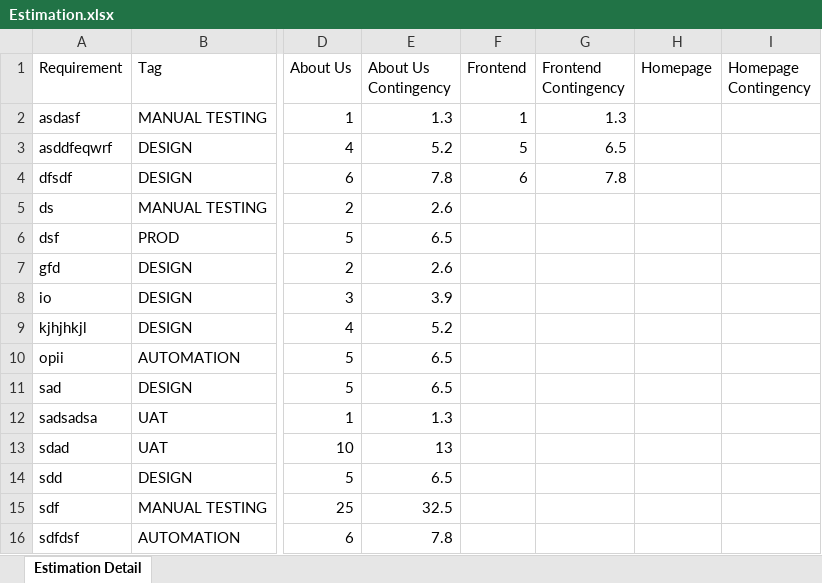
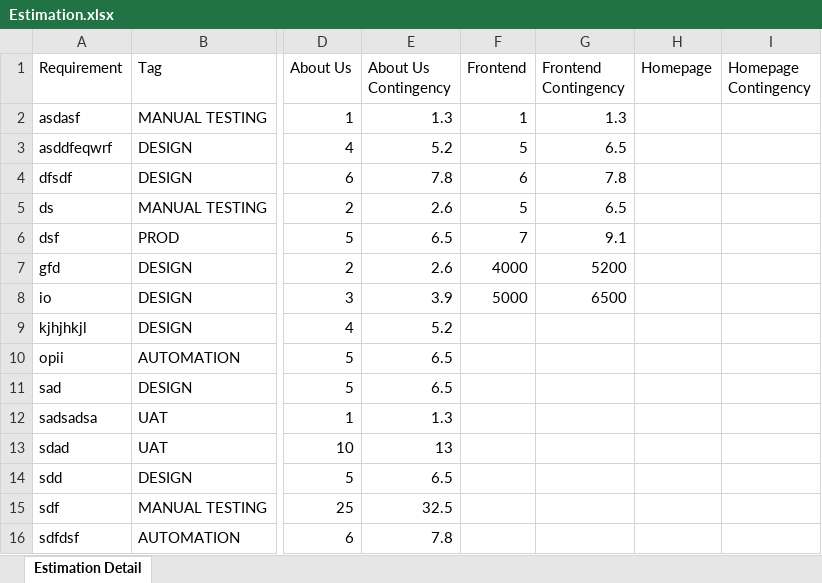
Before and after one commit to tusharvashist/EstimationTool, an Excel workbook: backend/report/Estimation.xlsx, sheet Estimation Detail, drawn as a sheet; only a part is shown, gaps mark what is left out; values as stored, in another font and other column widths than the file's, no borders; the diff names each change by its address in the sheet, - before the commit and + after, or states it on an @@ line.

Commit message:
get report API backend

```diff
--- a/backend/report/Estimation.xlsx (sheet Estimation Detail)
+++ b/backend/report/Estimation.xlsx (sheet Estimation Detail)
-F5 (Frontend): (empty)
+F5 (Frontend): 5
-G5 (Frontend Contingency): (empty)
+G5 (Frontend Contingency): 6.5
-F6 (Frontend): (empty)
+F6 (Frontend): 7
-G6 (Frontend Contingency): (empty)
+G6 (Frontend Contingency): 9.1
-F7 (Frontend): (empty)
+F7 (Frontend): 4000
-G7 (Frontend Contingency): (empty)
+G7 (Frontend Contingency): 5200
-F8 (Frontend): (empty)
+F8 (Frontend): 5000
-G8 (Frontend Contingency): (empty)
+G8 (Frontend Contingency): 6500
```
Also changed, not shown: 5 other files.
